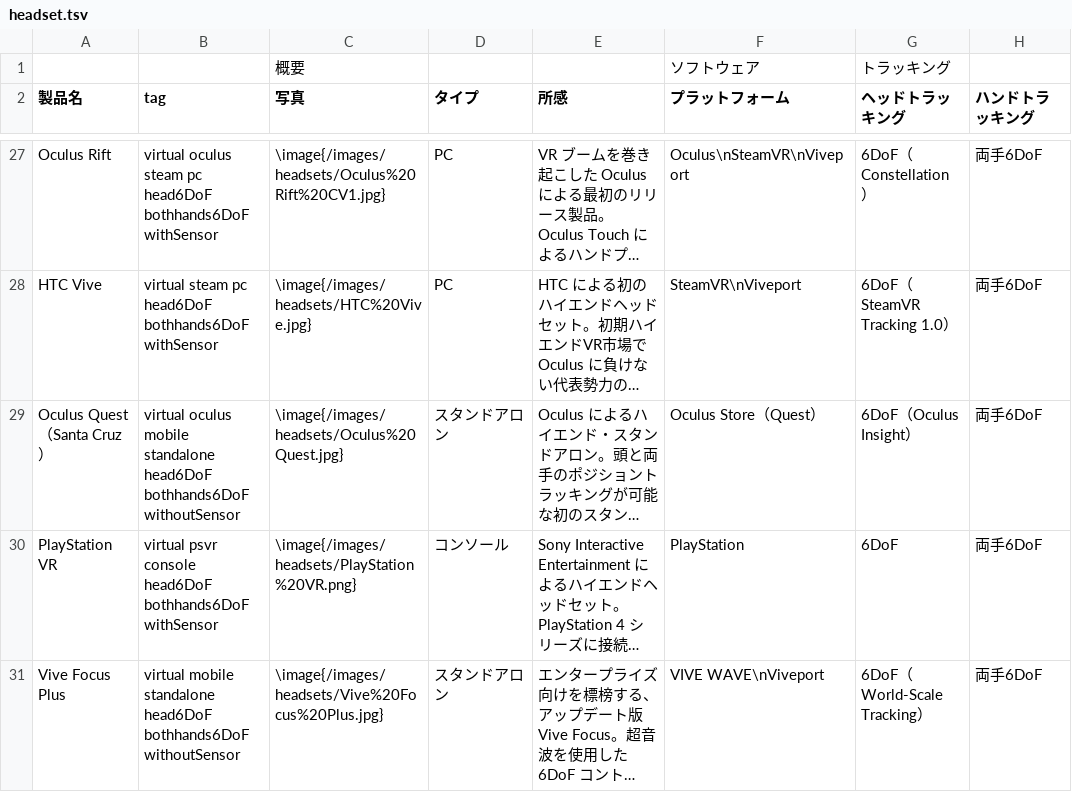
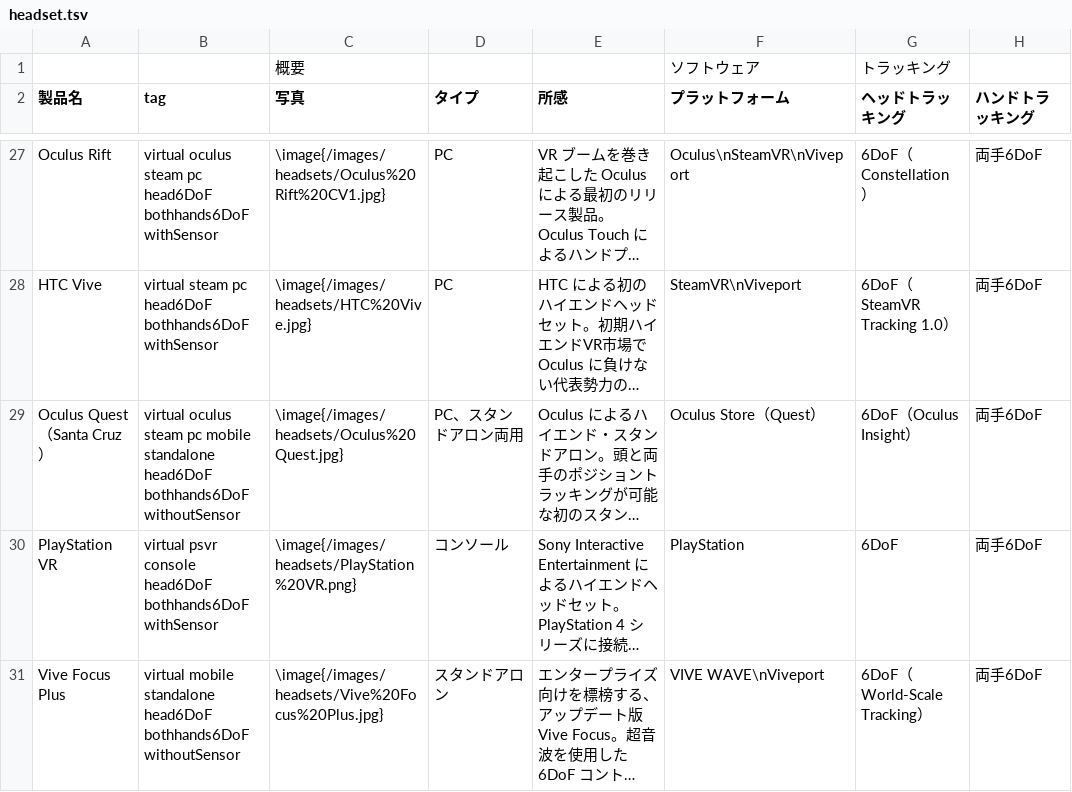
Before and after one commit to yutokun/XR-Headset-Comparison, a TSV file: headset.tsv, drawn as a sheet; only a part is shown, gaps mark what is left out; long unchanged cells end in …; the diff names each change by its address in the sheet, - before the commit and + after, or states it on an @@ line.

Commit message:
Quest も PC 対応

```diff
--- a/headset.tsv
+++ b/headset.tsv
-B29 (tag): virtual oculus mobile standalone…
+B29 (tag): virtual oculus steam pc mobile standalone…
-D29 (タイプ): スタンドアロン
+D29 (タイプ): PC、スタンドアロン両用
```
